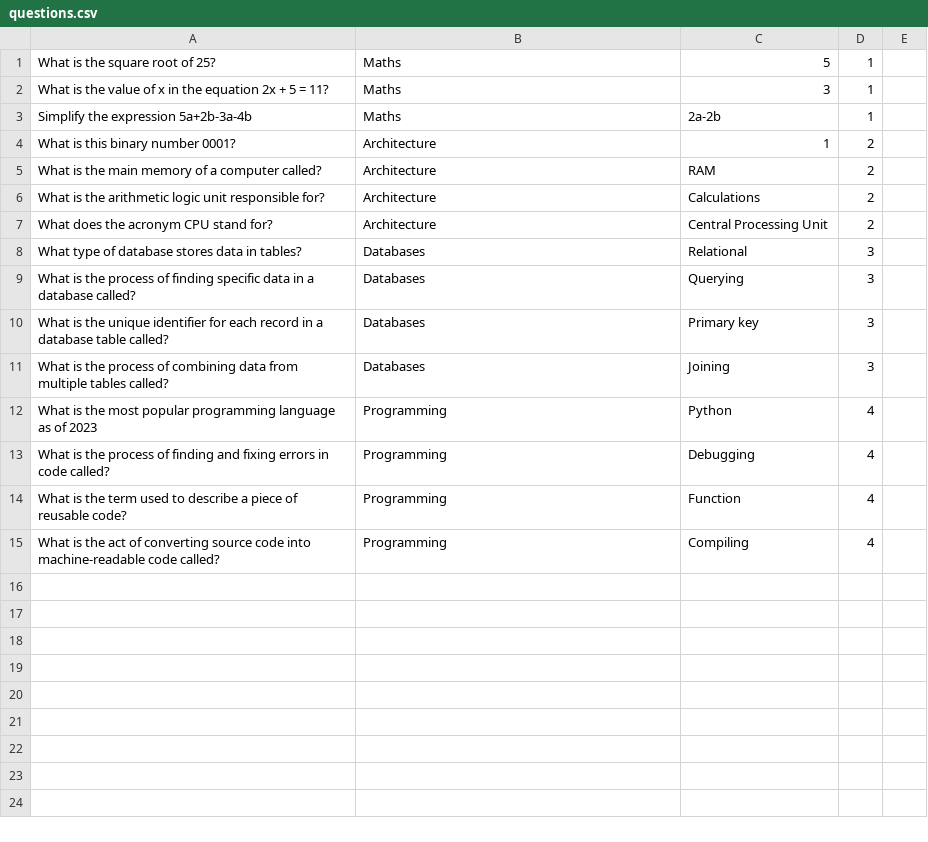
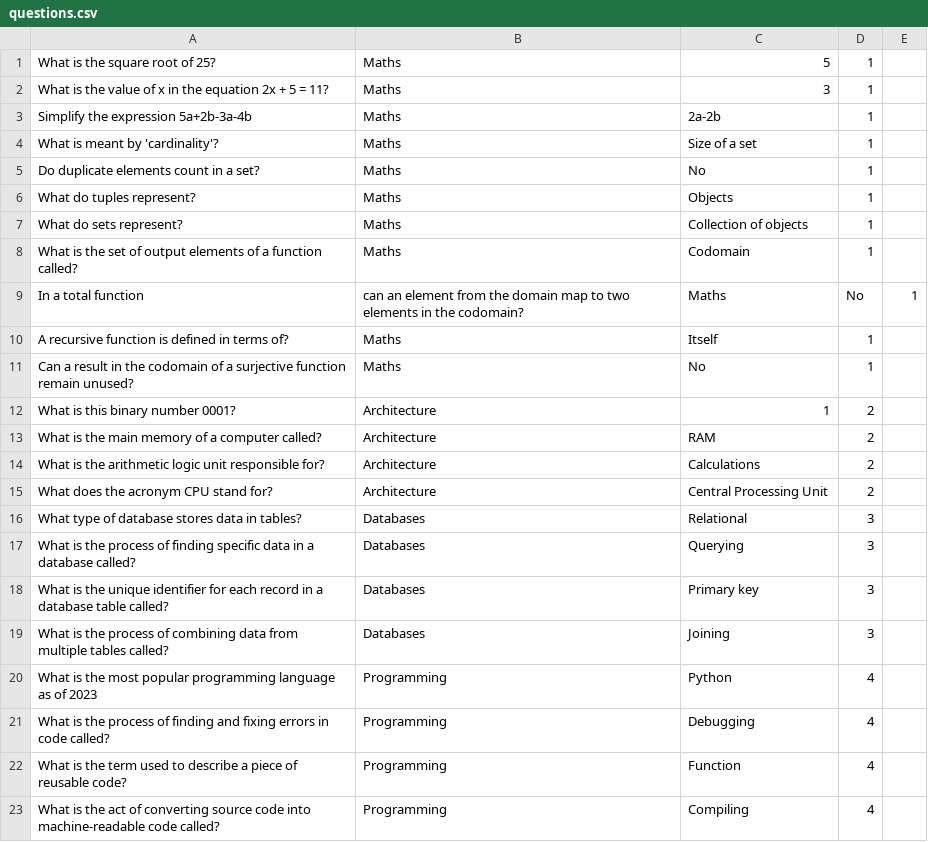
Before and after one commit to Aaron-Cunningham/Quiz-App, a CSV file: questions.csv, drawn as a sheet; the diff names each change by its address in the sheet, - before the commit and + after, or states it on an @@ line.

Commit message:
Added short answer maths questions

```diff
--- a/questions.csv
+++ b/questions.csv
+row 4: What is meant by 'cardinality'? | Maths | Size of a set | 1
+row 5: Do duplicate elements count in a set? | Maths | No | 1
+row 6: What do tuples represent? | Maths | Objects | 1
+row 7: What do sets represent? | Maths | Collection of objects | 1
+row 8: What is the set of output elements of a function called? | Maths | Codomain | 1
+row 9: In a total function | can an element from the domain map to two elements in the codomain? | Maths | No | 1
+row 10: A recursive function is defined in terms of? | Maths | Itself | 1
+row 11: Can a result in the codomain of a surjective function remain unused? | Maths | No | 1
```
